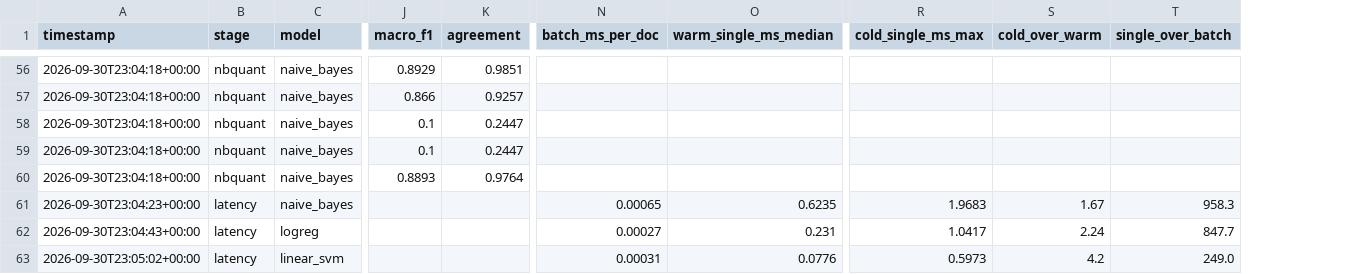
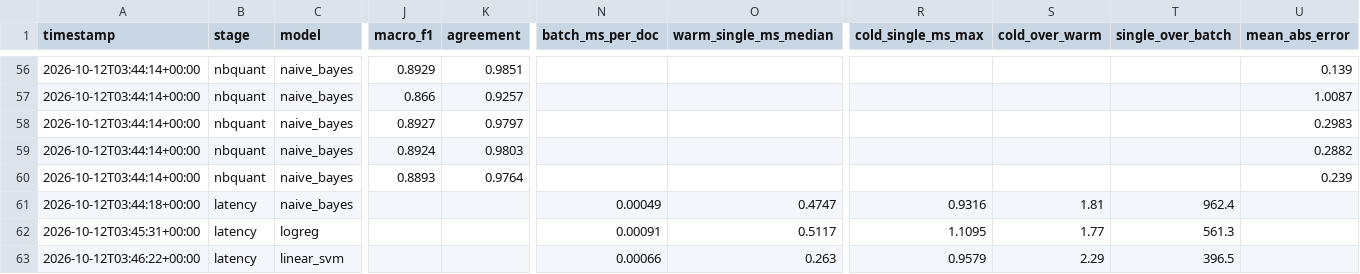
Before and after one commit to MosaabSaleem/Capstone, a CSV file: smrc/results/followups.csv, drawn as a sheet; only a part is shown, gaps mark what is left out; removed rows and columns are numbered as before the commit, all else as after; rows hold the shown columns only; the diff covers the shown part only; the diff names each change by its address in the sheet, - before the commit and + after, or states it on an @@ line.

Commit message:
Added the results into the github. This will help with running little followup scripts without running the whole thing

```diff
--- a/smrc/results/followups.csv
+++ b/smrc/results/followups.csv
+column U (mean_abs_error), rows 56-60: 0.139 | 1.0087 | 0.2983 | 0.2882 | 0.239
-A56:A60 (timestamp): 2026-09-30T23:04:18+00:00
+A56:A60 (timestamp): 2026-10-12T03:44:14+00:00
-J58 (macro_f1): 0.1
+J58 (macro_f1): 0.8927
-K58 (agreement): 0.2447
+K58 (agreement): 0.9797
-J59 (macro_f1): 0.1
+J59 (macro_f1): 0.8924
-K59 (agreement): 0.2447
+K59 (agreement): 0.9803
-row 61: 2026-09-30T23:04:23+00:00 | latency | naive_bayes |  |  | 0.00065 | 0.6235 | 1.9683 | 1.67 | 958.3
-row 62: 2026-09-30T23:04:43+00:00 | latency | logreg |  |  | 0.00027 | 0.231 | 1.0417 | 2.24 | 847.7
-row 63: 2026-09-30T23:05:02+00:00 | latency | linear_svm |  |  | 0.00031 | 0.0776 | 0.5973 | 4.2 | 249.0
+row 61: 2026-10-12T03:44:18+00:00 | latency | naive_bayes |  |  | 0.00049 | 0.4747 | 0.9316 | 1.81 | 962.4
+row 62: 2026-10-12T03:45:31+00:00 | latency | logreg |  |  | 0.00091 | 0.5117 | 1.1095 | 1.77 | 561.3
+row 63: 2026-10-12T03:46:22+00:00 | latency | linear_svm |  |  | 0.00066 | 0.263 | 0.9579 | 2.29 | 396.5
```
Also changed, not shown: 101 edited cells elsewhere in this file, 11 other files.
